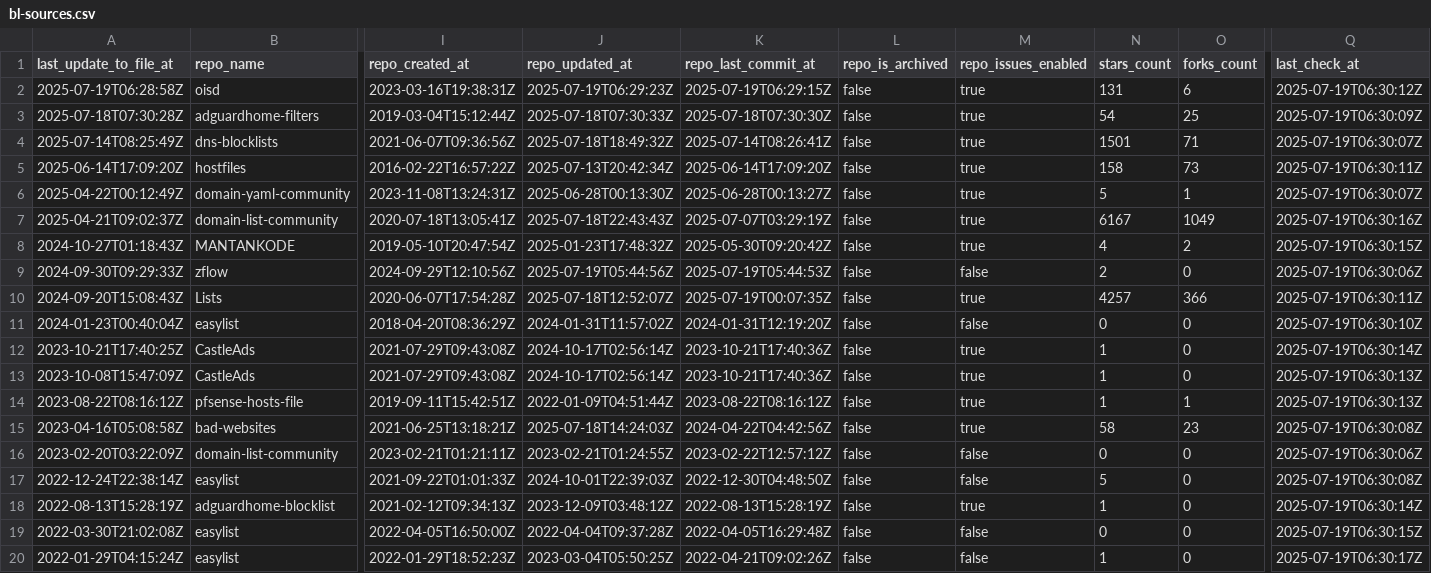
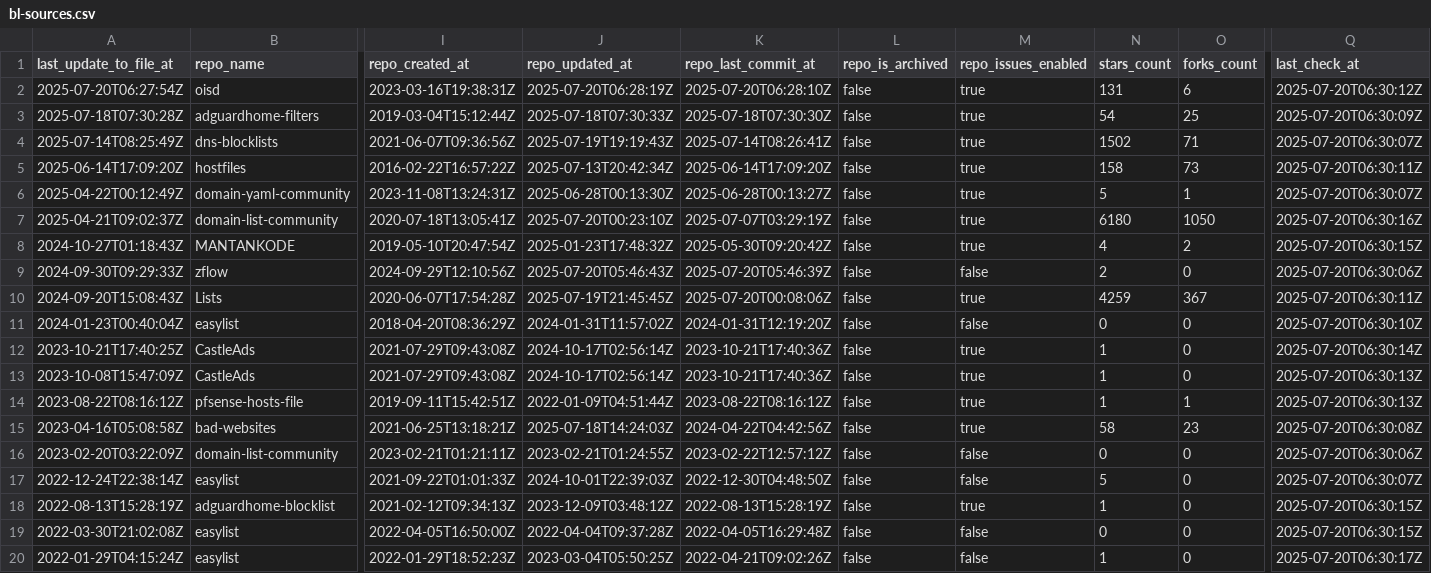
Before and after one commit to alsyundawy/porn-domains, a CSV file: blacklist/bl-sources.csv, drawn as a sheet; only a part is shown, gaps mark what is left out; the diff covers the shown part only; the diff names each change by its address in the sheet, - before the commit and + after, or states it on an @@ line.

Commit message:
[AUTO] Rebuild CSV files for sources
Runtime: 00h:00m:16s

```diff
--- a/blacklist/bl-sources.csv
+++ b/blacklist/bl-sources.csv
-A2 (last_update_to_file_at): 2025-07-19T06:28:58Z
+A2 (last_update_to_file_at): 2025-07-20T06:27:54Z
-J2 (repo_updated_at): 2025-07-19T06:29:23Z
+J2 (repo_updated_at): 2025-07-20T06:28:19Z
-K2 (repo_last_commit_at): 2025-07-19T06:29:15Z
+K2 (repo_last_commit_at): 2025-07-20T06:28:10Z
-Q2 (last_check_at): 2025-07-19T06:30:12Z
+Q2 (last_check_at): 2025-07-20T06:30:12Z
-Q3 (last_check_at): 2025-07-19T06:30:09Z
+Q3 (last_check_at): 2025-07-20T06:30:09Z
-J4 (repo_updated_at): 2025-07-18T18:49:32Z
+J4 (repo_updated_at): 2025-07-19T19:19:43Z
-N4 (stars_count): 1501
+N4 (stars_count): 1502
-Q4 (last_check_at): 2025-07-19T06:30:07Z
+Q4 (last_check_at): 2025-07-20T06:30:07Z
-Q5 (last_check_at): 2025-07-19T06:30:11Z
+Q5 (last_check_at): 2025-07-20T06:30:11Z
-Q6 (last_check_at): 2025-07-19T06:30:07Z
+Q6 (last_check_at): 2025-07-20T06:30:07Z
-J7 (repo_updated_at): 2025-07-18T22:43:43Z
+J7 (repo_updated_at): 2025-07-20T00:23:10Z
-N7 (stars_count): 6167
+N7 (stars_count): 6180
-O7 (forks_count): 1049
+O7 (forks_count): 1050
-Q7 (last_check_at): 2025-07-19T06:30:16Z
+Q7 (last_check_at): 2025-07-20T06:30:16Z
-Q8 (last_check_at): 2025-07-19T06:30:15Z
+Q8 (last_check_at): 2025-07-20T06:30:15Z
-J9 (repo_updated_at): 2025-07-19T05:44:56Z
+J9 (repo_updated_at): 2025-07-20T05:46:43Z
-K9 (repo_last_commit_at): 2025-07-19T05:44:53Z
+K9 (repo_last_commit_at): 2025-07-20T05:46:39Z
-Q9 (last_check_at): 2025-07-19T06:30:06Z
+Q9 (last_check_at): 2025-07-20T06:30:06Z
-J10 (repo_updated_at): 2025-07-18T12:52:07Z
+J10 (repo_updated_at): 2025-07-19T21:45:45Z
-K10 (repo_last_commit_at): 2025-07-19T00:07:35Z
+K10 (repo_last_commit_at): 2025-07-20T00:08:06Z
-N10 (stars_count): 4257
+N10 (stars_count): 4259
-O10 (forks_count): 366
+O10 (forks_count): 367
-Q10 (last_check_at): 2025-07-19T06:30:11Z
+Q10 (last_check_at): 2025-07-20T06:30:11Z
-Q11 (last_check_at): 2025-07-19T06:30:10Z
+Q11 (last_check_at): 2025-07-20T06:30:10Z
-Q12 (last_check_at): 2025-07-19T06:30:14Z
+Q12 (last_check_at): 2025-07-20T06:30:14Z
-Q13:Q14 (last_check_at): 2025-07-19T06:30:13Z
+Q13:Q14 (last_check_at): 2025-07-20T06:30:13Z
-Q15 (last_check_at): 2025-07-19T06:30:08Z
+Q15 (last_check_at): 2025-07-20T06:30:08Z
-Q16 (last_check_at): 2025-07-19T06:30:06Z
+Q16 (last_check_at): 2025-07-20T06:30:06Z
-Q17 (last_check_at): 2025-07-19T06:30:08Z
+Q17 (last_check_at): 2025-07-20T06:30:07Z
-Q18 (last_check_at): 2025-07-19T06:30:14Z
+Q18 (last_check_at): 2025-07-20T06:30:15Z
-Q19 (last_check_at): 2025-07-19T06:30:15Z
+Q19 (last_check_at): 2025-07-20T06:30:15Z
-Q20 (last_check_at): 2025-07-19T06:30:17Z
+Q20 (last_check_at): 2025-07-20T06:30:17Z
```
Also changed, not shown: 16 edited cells elsewhere in this file.
